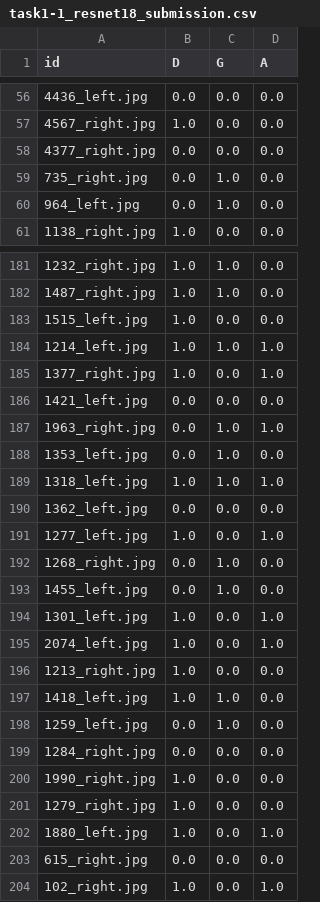
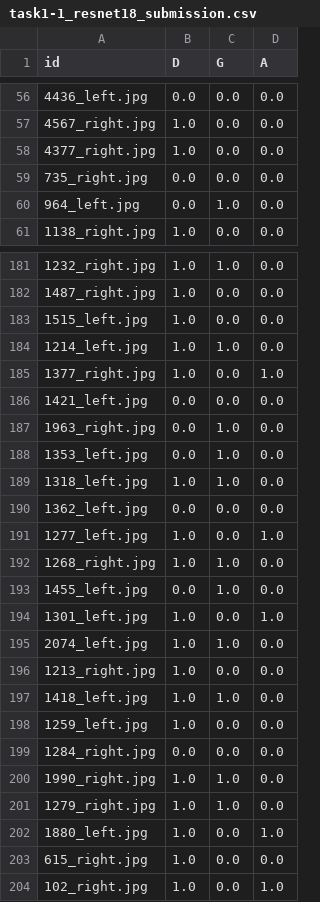
Before and after one commit to HarryxDD/multi-label-retinal-disease-detection, a CSV file: submissions/task1-1_resnet18_submission.csv, drawn as a sheet; only a part is shown, gaps mark what is left out; the diff covers the shown part only.

```diff
--- a/submissions/task1-1_resnet18_submission.csv
+++ b/submissions/task1-1_resnet18_submission.csv
@@ -57,4 +57,4 @@ id,D,G,A
 4567_right.jpg,1.0,0.0,0.0
-4377_right.jpg,0.0,0.0,0.0
-735_right.jpg,0.0,1.0,0.0
+4377_right.jpg,1.0,0.0,0.0
+735_right.jpg,0.0,0.0,0.0
 964_left.jpg,0.0,1.0,0.0
@@ -181,24 +181,24 @@ id,D,G,A
 1232_right.jpg,1.0,1.0,0.0
-1487_right.jpg,1.0,1.0,0.0
+1487_right.jpg,1.0,0.0,0.0
 1515_left.jpg,1.0,0.0,0.0
-1214_left.jpg,1.0,1.0,1.0
+1214_left.jpg,1.0,1.0,0.0
 1377_right.jpg,1.0,0.0,1.0
 1421_left.jpg,0.0,0.0,0.0
-1963_right.jpg,0.0,1.0,1.0
+1963_right.jpg,0.0,1.0,0.0
 1353_left.jpg,0.0,1.0,0.0
-1318_left.jpg,1.0,1.0,1.0
+1318_left.jpg,1.0,1.0,0.0
 1362_left.jpg,0.0,0.0,0.0
 1277_left.jpg,1.0,0.0,1.0
-1268_right.jpg,0.0,1.0,0.0
+1268_right.jpg,1.0,1.0,0.0
 1455_left.jpg,0.0,1.0,0.0
 1301_left.jpg,1.0,0.0,1.0
-2074_left.jpg,1.0,0.0,1.0
+2074_left.jpg,1.0,1.0,0.0
 1213_right.jpg,1.0,0.0,0.0
 1418_left.jpg,1.0,1.0,0.0
-1259_left.jpg,0.0,1.0,0.0
+1259_left.jpg,1.0,0.0,0.0
 1284_right.jpg,0.0,0.0,0.0
-1990_right.jpg,1.0,0.0,0.0
-1279_right.jpg,1.0,0.0,0.0
+1990_right.jpg,1.0,1.0,0.0
+1279_right.jpg,1.0,1.0,0.0
 1880_left.jpg,1.0,0.0,1.0
-615_right.jpg,0.0,0.0,0.0
+615_right.jpg,1.0,0.0,0.0
 102_right.jpg,1.0,0.0,1.0
```
Also changed, not shown: 63 edited cells elsewhere in this file, 2 other files.
